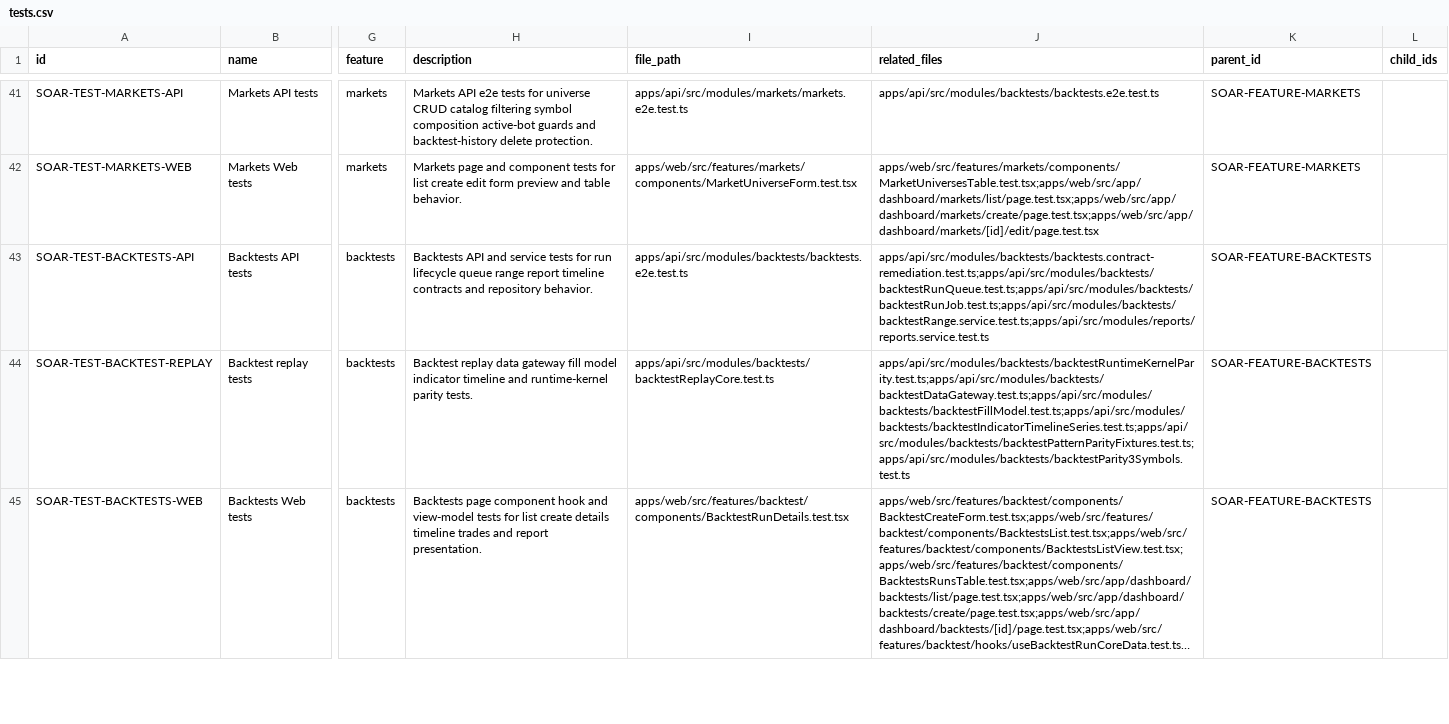
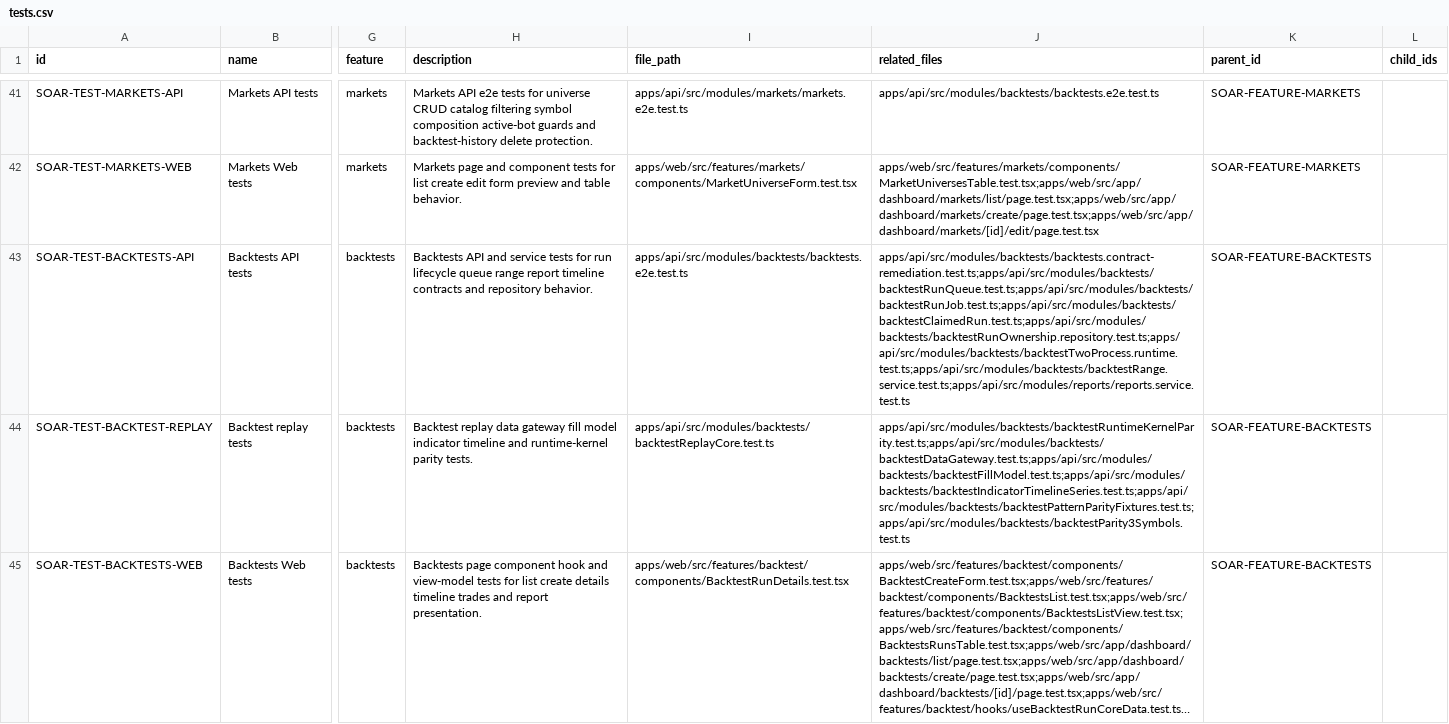
Before and after one commit to Wroblewski-Patryk/Soar, a CSV file: docs/architecture/registry/tests.csv, drawn as a sheet; only a part is shown, gaps mark what is left out; long unchanged cells end in …; the diff names each change by its address in the sheet, - before the commit and + after, or states it on an @@ line.

Commit message:
fix(backtests): fence worker recovery and atomic results

```diff
--- a/docs/architecture/registry/tests.csv
+++ b/docs/architecture/registry/tests.csv
-J43 (related_files): apps/api/src/modules/backtests/backtests.contract-remediation.test.ts;apps/api/src/modules/backtests/backtestRunQueue.test.ts;apps/api/src/modules/backtests/backtestRunJob.test.ts;apps/api/src/modules/backtests/backtestRange.service.test.ts;apps/api/src/modules/reports/reports.service.test.ts
+J43 (related_files): apps/api/src/modules/backtests/backtests.contract-remediation.test.ts;apps/api/src/modules/backtests/backtestRunQueue.test.ts;apps/api/src/modules/backtests/backtestRunJob.test.ts;apps/api/src/modules/backtests/backtestClaimedRun.test.ts;apps/api/src/modules/backtests/backtestRunOwnership.repository.test.ts;apps/api/src/modules/backtests/backtestTwoProcess.runtime.test.ts;apps/api/src/modules/backtests/backtestRange.service.test.ts;apps/api/src/modules/reports/reports.service.test.ts
```
Also changed, not shown: 20 other files.
